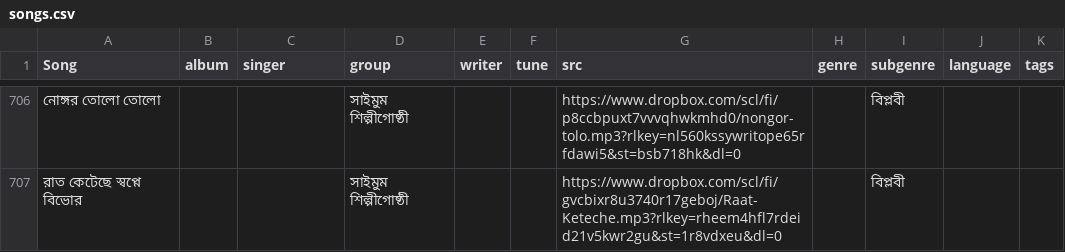
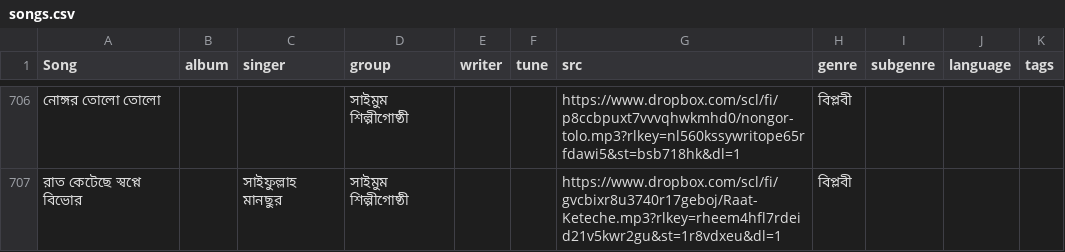
Before and after one commit to alomoy/songit, a CSV file: radio/songs.csv, drawn as a sheet; only a part is shown, gaps mark what is left out; the diff covers the shown part only; the diff names each change by its address in the sheet, - before the commit and + after, or states it on an @@ line.

```diff
--- a/radio/songs.csv
+++ b/radio/songs.csv
-G706 (src): https://www.dropbox.com/scl/fi/p8ccbpuxt7vvvqhwkmhd0/nongor-tolo.mp3?rlkey=nl560kssywritope65rfdawi5&st=bsb718hk&dl=0
+G706 (src): https://www.dropbox.com/scl/fi/p8ccbpuxt7vvvqhwkmhd0/nongor-tolo.mp3?rlkey=nl560kssywritope65rfdawi5&st=bsb718hk&dl=1
-H706:H707 (genre): (empty)
+H706:H707 (genre): বিপ্লবী
-I706:I707 (subgenre): বিপ্লবী
+I706:I707 (subgenre): (empty)
-C707 (singer): (empty)
+C707 (singer): সাইফুল্লাহ মানছুর
-G707 (src): https://www.dropbox.com/scl/fi/gvcbixr8u3740r17geboj/Raat-Keteche.mp3?rlkey=rheem4hfl7rdeid21v5kwr2gu&st=1r8vdxeu&dl=0
+G707 (src): https://www.dropbox.com/scl/fi/gvcbixr8u3740r17geboj/Raat-Keteche.mp3?rlkey=rheem4hfl7rdeid21v5kwr2gu&st=1r8vdxeu&dl=1
```
Also changed, not shown: 1 added row, 1 removed row and 69 edited cells elsewhere in this file.
